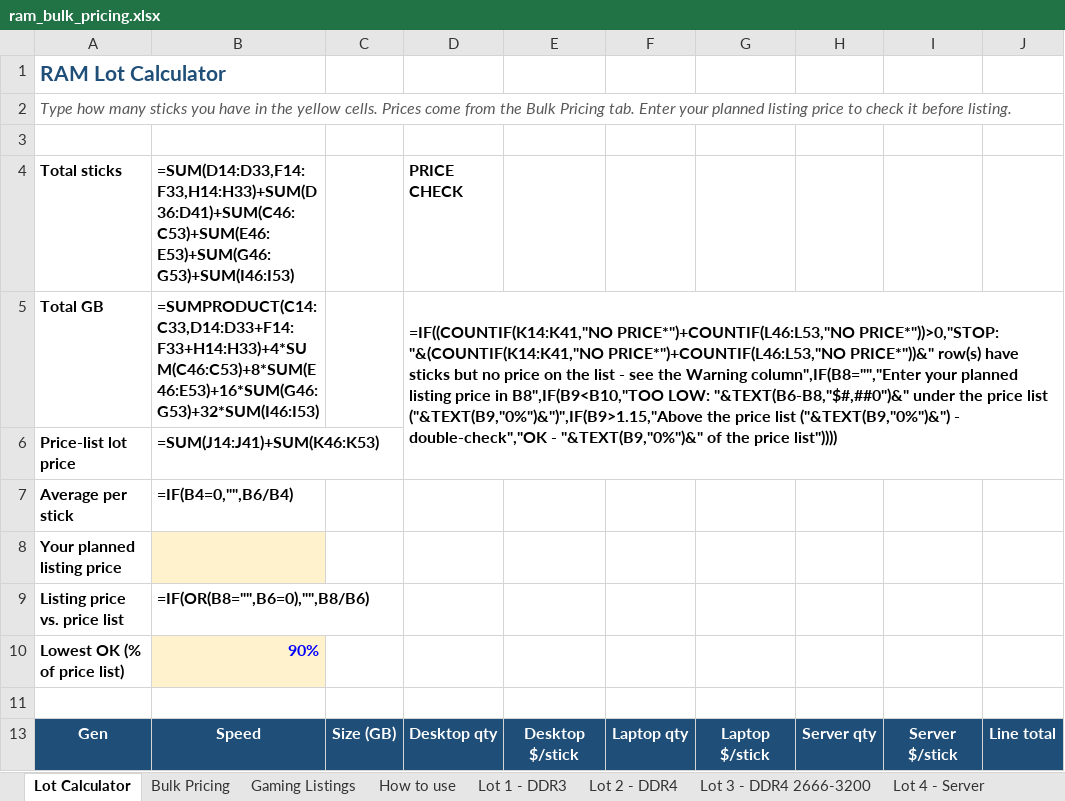
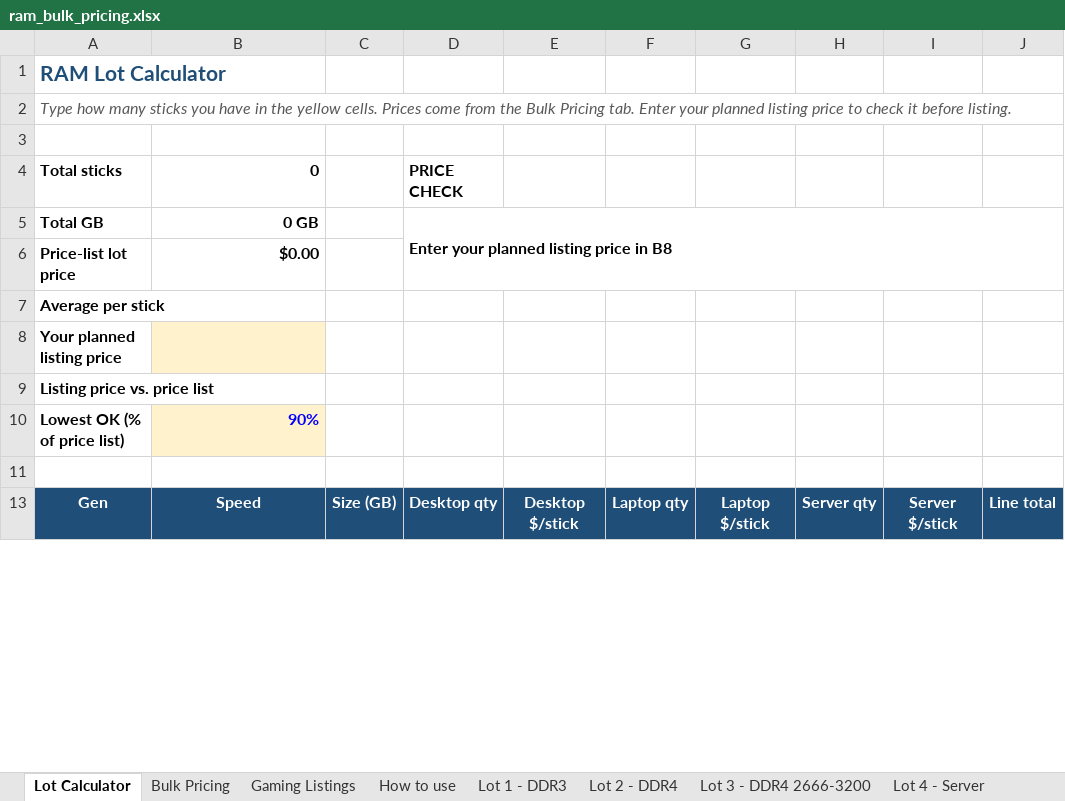
Before and after one commit to bgallaher-lgtm/Claude, an Excel workbook: ram_bulk_pricing.xlsx, sheet Lot Calculator, drawn as a sheet; only a part is shown; values as stored, in another font and other column widths than the file's, no borders; formulas without a stored value are shown as written; conditional formats not drawn; the diff covers the shown part only; the diff names each change by its address in the sheet, - before the commit and + after, or states it on an @@ line.

```diff
--- a/ram_bulk_pricing.xlsx (sheet Lot Calculator)
+++ b/ram_bulk_pricing.xlsx (sheet Lot Calculator)
-B4: =SUM(D14:D33,F14:F33,H14:H33)+SUM(D36:D41)+SUM(C46:C53)+SUM(E46:E53)+SUM(G46:G53)+SUM(I46:I53)
+B4: 0
-B5: =SUMPRODUCT(C14:C33,D14:D33+F14:F33+H14:H33)+4*SUM(C46:C53)+8*SUM(E46:E53)+16*SUM(G46:G53)+32*SUM(I46:I53)
+B5: 0 GB
-D5: =IF((COUNTIF(K14:K41,"NO PRICE*")+COUNTIF(L46:L53,"NO PRICE*"))>0,"STOP: "&(COUNTIF(K14:K41,"NO PRICE*")+COUNTIF(L46:L53,"NO PRICE*"))&" row(s) have sticks but no price on the list - see the Warning column",IF(B8="","Enter your planned listing price in B8",IF(B9<B10,"TOO LOW: "&TEXT(B6-B8,"$#,##0")&" under the price list ("&TEXT(B9,"0%")&")",IF(B9>1.15,"Above the price list ("&TEXT(B9,"0%")&") - double-check","OK - "&TEXT(B9,"0%")&" of the price list"))))
+D5: Enter your planned listing price in B8
-B6: =SUM(J14:J41)+SUM(K46:K53)
+B6: $0.00
-B7: =IF(B4=0,"",B6/B4)
+B7: (empty)
-B9: =IF(OR(B8="",B6=0),"",B8/B6)
+B9: (empty)
```
Also changed, not shown: 14 added rows, 14 removed rows and 100 edited cells elsewhere in this sheet, sheet Bulk Pricing, sheet Gaming Listings, sheet Lot 1 - DDR3, sheet Lot 6 - DDR4 Mixed 157, sheet Lot 3 - DDR4 2666-3200, sheet Lot 2 - DDR4, 7 more sheets, charts or pictures, 1 other file.
